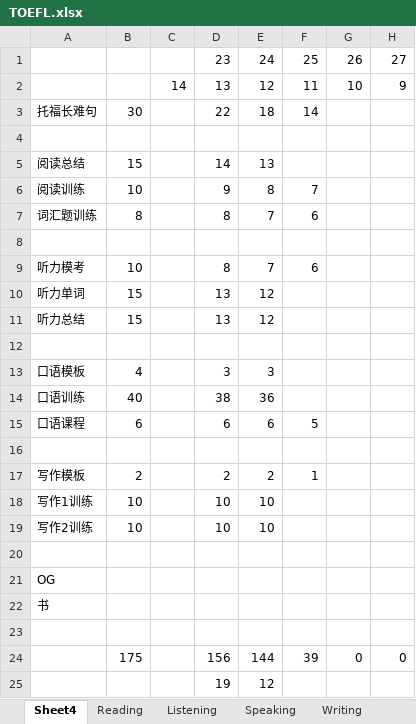
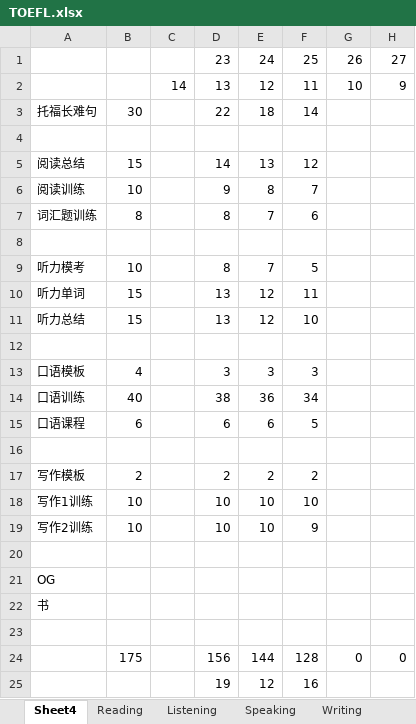
Before and after one commit to AdamZh0u/EveryZ, an Excel workbook: source/Advanced/En/TOEFL.xlsx, sheet Sheet4, drawn as a sheet; only a part is shown; values as stored, in another font and other column widths than the file's, no borders; the diff names each change by its address in the sheet, - before the commit and + after, or states it on an @@ line.

```diff
--- a/source/Advanced/En/TOEFL.xlsx (sheet Sheet4)
+++ b/source/Advanced/En/TOEFL.xlsx (sheet Sheet4)
-F5: (empty)
+F5: 12
-F9: 6
+F9: 5
-F10: (empty)
+F10: 11
-F11: (empty)
+F11: 10
-F13: (empty)
+F13: 3
-F14: (empty)
+F14: 34
-F17: 1
+F17: 2
-F18: (empty)
+F18: 10
-F19: (empty)
+F19: 9
-F24: 39
+F24: 128
-F25: (empty)
+F25: 16
```
Also changed, not shown: 1 other file.
